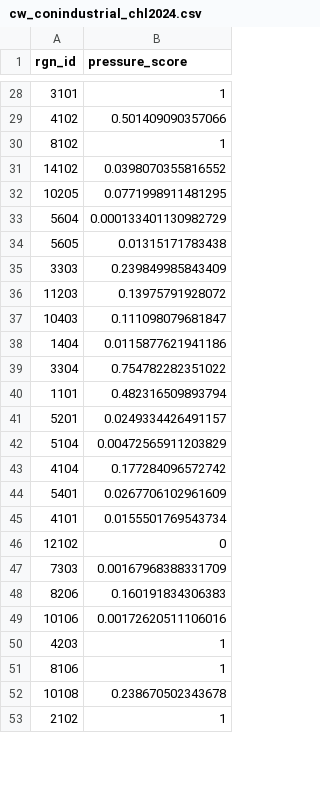
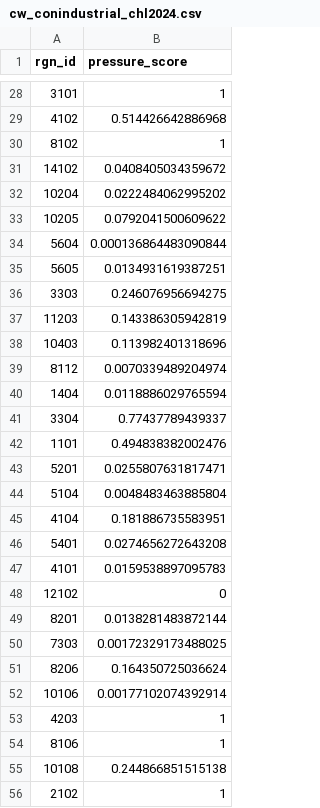
Before and after one commit to OHI-Science/chl, a CSV file: comunas/layers/cw_conindustrial_chl2024.csv, drawn as a sheet; only a part is shown, gaps mark what is left out; the diff covers the shown part only.

```diff
--- a/comunas/layers/cw_conindustrial_chl2024.csv
+++ b/comunas/layers/cw_conindustrial_chl2024.csv
@@ -28,26 +28,29 @@
 3101,1
-4102,0.501409090357066
+4102,0.514426642886968
 8102,1
-14102,0.0398070355816552
-10205,0.0771998911481295
-5604,0.000133401130982729
-5605,0.01315171783438
-3303,0.239849985843409
-11203,0.13975791928072
-10403,0.111098079681847
-1404,0.0115877621941186
-3304,0.754782282351022
-1101,0.482316509893794
-5201,0.0249334426491157
-5104,0.00472565911203829
-4104,0.177284096572742
-5401,0.0267706102961609
-4101,0.0155501769543734
+14102,0.0408405034359672
+10204,0.0222484062995202
+10205,0.0792041500609622
+5604,0.000136864483090844
+5605,0.0134931619387251
+3303,0.246076956694275
+11203,0.143386305942819
+10403,0.113982401318696
+8112,0.0070339489204974
+1404,0.0118886029765594
+3304,0.77437789439337
+1101,0.494838382002476
+5201,0.0255807631817471
+5104,0.0048483463885804
+4104,0.181886735583951
+5401,0.0274656272643208
+4101,0.0159538897095783
 12102,0
-7303,0.00167968388331709
-8206,0.160191834306383
-10106,0.00172620511106016
+8201,0.0138281483872144
+7303,0.00172329173488025
+8206,0.164350725036624
+10106,0.00177102074392914
 4203,1
 8106,1
-10108,0.238670502343678
+10108,0.244866851515138
 2102,1
```
Also changed, not shown: 63 edited cells elsewhere in this file, comunas/layers/le_sector_weight_chl2024.csv.
